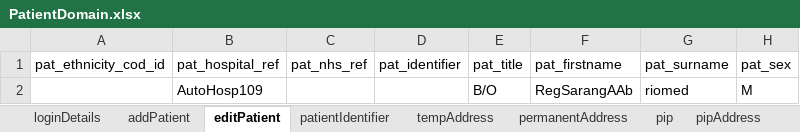
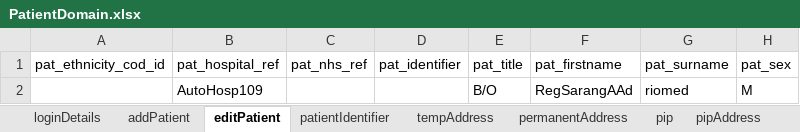
Before and after one commit to manojvyavahare27/DemoServerCellma4ClinicalAuto-, an Excel workbook: ExcelFiles/PatientDomain.xlsx, sheet editPatient, drawn as a sheet; only a part is shown; values as stored, in another font and other column widths than the file's, no borders; the diff names each change by its address in the sheet, - before the commit and + after, or states it on an @@ line.

Commit message:
Patient excel

```diff
--- a/ExcelFiles/PatientDomain.xlsx (sheet editPatient)
+++ b/ExcelFiles/PatientDomain.xlsx (sheet editPatient)
-F2 (pat_firstname): RegSarangAAb
+F2 (pat_firstname): RegSarangAAd
```
Also changed, not shown: sheet addPatient, sheet patDetails, sheet patientIdentifier, 3 other files.
